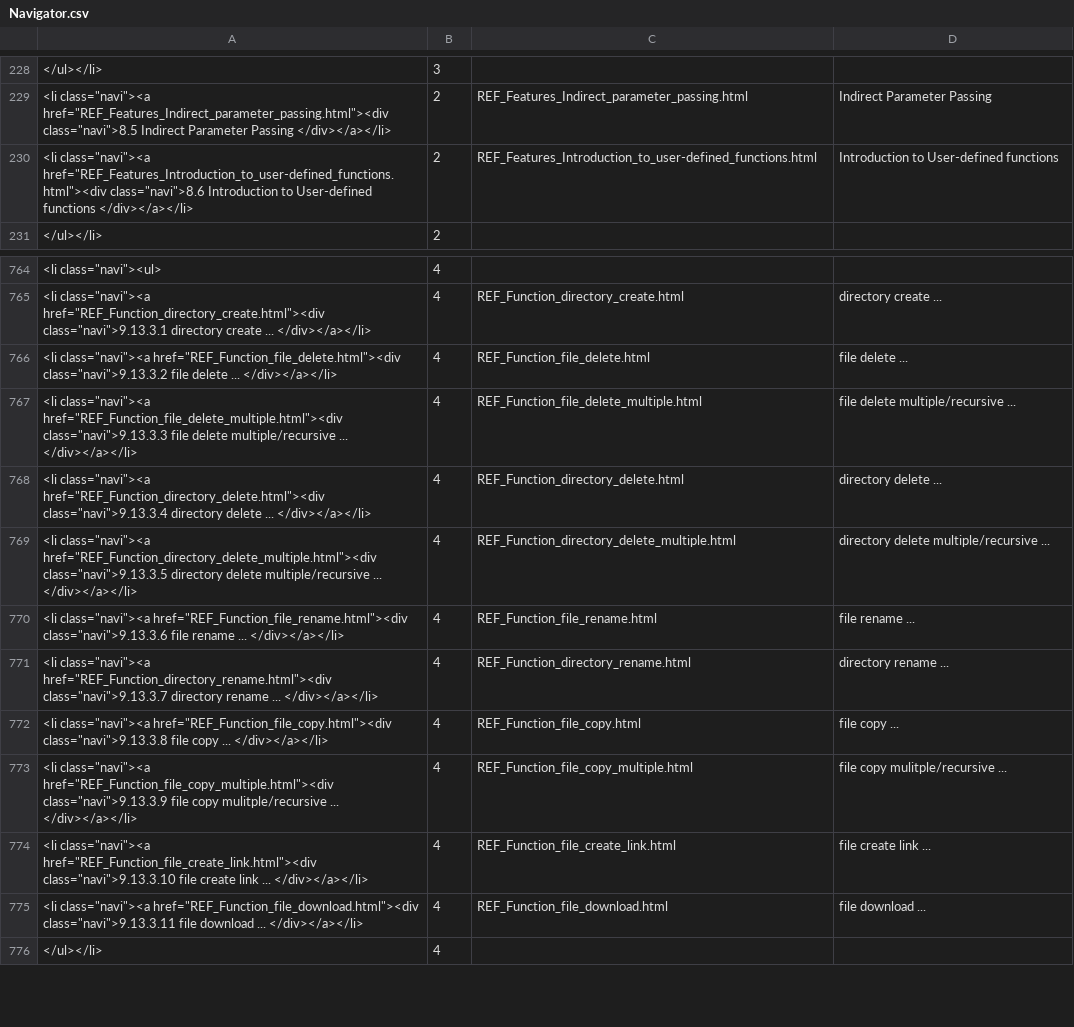
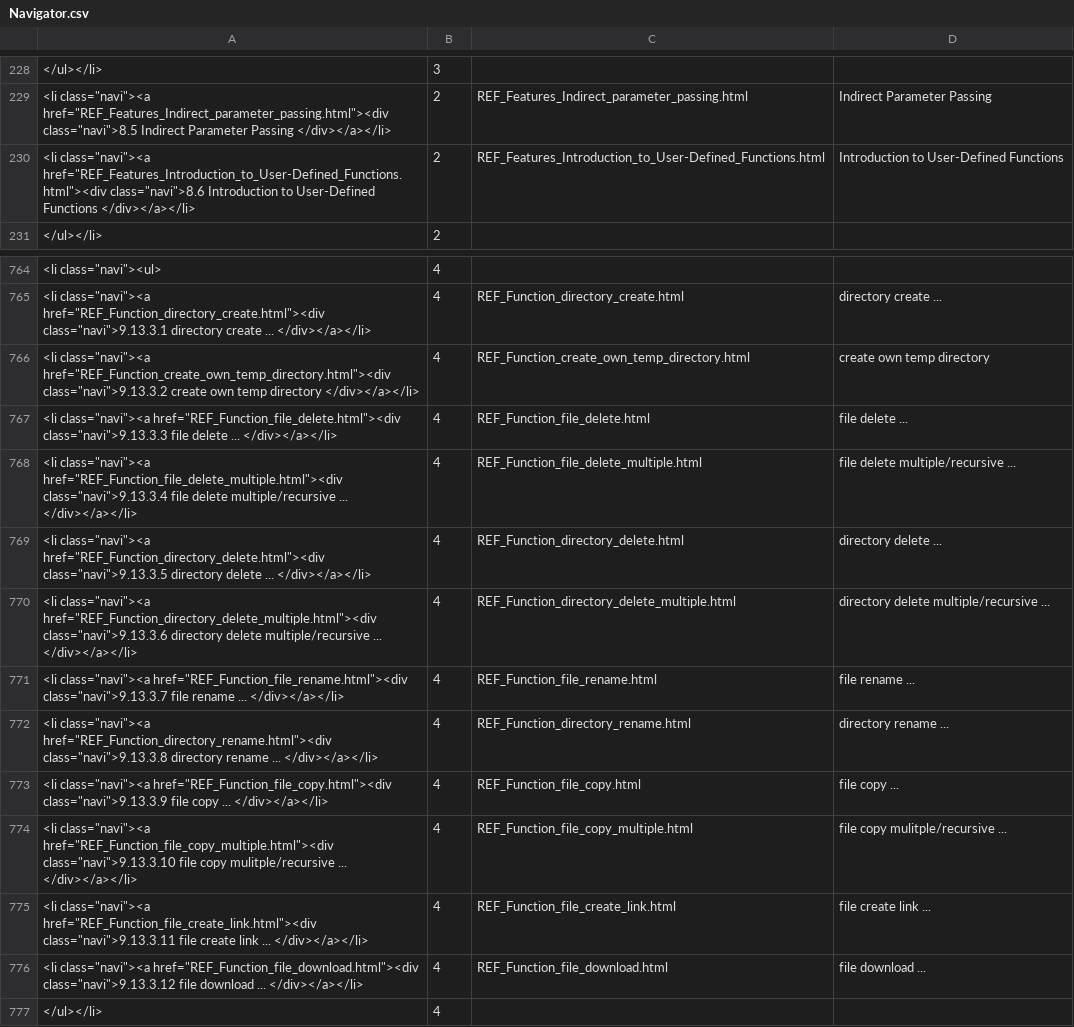
Before and after one commit to georgzurbonsen/B4P_Docu_Maker, a CSV file: Navigator.csv, drawn as a sheet; only a part is shown, gaps mark what is left out.

```diff
--- a/Navigator.csv
+++ b/Navigator.csv
@@ -229,3 +229,3 @@
 "<li class=""navi""><a href=""REF_Features_Indirect_parameter_passing.html""><div class=""navi"">8.5 Indirect Parameter Passing </div></a></li>";2;REF_Features_Indirect_parameter_passing.html;Indirect Parameter Passing
-"<li class=""navi""><a href=""REF_Features_Introduction_to_user-defined_functions.html""><div class=""navi"">8.6 Introduction to User-defined functions </div></a></li>";2;REF_Features_Introduction_to_user-defined_functions.html;Introduction to User-defined functions
+"<li class=""navi""><a href=""REF_Features_Introduction_to_User-Defined_Functions.html""><div class=""navi"">8.6 Introduction to User-Defined Functions </div></a></li>";2;REF_Features_Introduction_to_User-Defined_Functions.html;Introduction to User-Defined Functions
 </ul></li>;2
@@ -765,12 +765,13 @@
 "<li class=""navi""><a href=""REF_Function_directory_create.html""><div class=""navi"">9.13.3.1 directory create ... </div></a></li>";4;REF_Function_directory_create.html;directory create ...
-"<li class=""navi""><a href=""REF_Function_file_delete.html""><div class=""navi"">9.13.3.2 file delete ... </div></a></li>";4;REF_Function_file_delete.html;file delete ...
-"<li class=""navi""><a href=""REF_Function_file_delete_multiple.html""><div class=""navi"">9.13.3.3 file delete multiple/recursive ... </div></a></li>";4;REF_Function_file_delete_multiple.html;file delete multiple/recursive ...
-"<li class=""navi""><a href=""REF_Function_directory_delete.html""><div class=""navi"">9.13.3.4 directory delete ... </div></a></li>";4;REF_Function_directory_delete.html;directory delete ...
-"<li class=""navi""><a href=""REF_Function_directory_delete_multiple.html""><div class=""navi"">9.13.3.5 directory delete multiple/recursive ... </div></a></li>";4;REF_Function_directory_delete_multiple.html;directory delete multiple/recursive ...
-"<li class=""navi""><a href=""REF_Function_file_rename.html""><div class=""navi"">9.13.3.6 file rename ... </div></a></li>";4;REF_Function_file_rename.html;file rename ...
-"<li class=""navi""><a href=""REF_Function_directory_rename.html""><div class=""navi"">9.13.3.7 directory rename ... </div></a></li>";4;REF_Function_directory_rename.html;directory rename ...
-"<li class=""navi""><a href=""REF_Function_file_copy.html""><div class=""navi"">9.13.3.8 file copy ... </div></a></li>";4;REF_Function_file_copy.html;file copy ...
-"<li class=""navi""><a href=""REF_Function_file_copy_multiple.html""><div class=""navi"">9.13.3.9 file copy mulitple/recursive ... </div></a></li>";4;REF_Function_file_copy_multiple.html;file copy mulitple/recursive ...
-"<li class=""navi""><a href=""REF_Function_file_create_link.html""><div class=""navi"">9.13.3.10 file create link ... </div></a></li>";4;REF_Function_file_create_link.html;file create link ...
-"<li class=""navi""><a href=""REF_Function_file_download.html""><div class=""navi"">9.13.3.11 file download ... </div></a></li>";4;REF_Function_file_download.html;file download ...
+"<li class=""navi""><a href=""REF_Function_create_own_temp_directory.html""><div class=""navi"">9.13.3.2 create own temp directory </div></a></li>";4;REF_Function_create_own_temp_directory.html;create own temp directory
+"<li class=""navi""><a href=""REF_Function_file_delete.html""><div class=""navi"">9.13.3.3 file delete ... </div></a></li>";4;REF_Function_file_delete.html;file delete ...
+"<li class=""navi""><a href=""REF_Function_file_delete_multiple.html""><div class=""navi"">9.13.3.4 file delete multiple/recursive ... </div></a></li>";4;REF_Function_file_delete_multiple.html;file delete multiple/recursive ...
+"<li class=""navi""><a href=""REF_Function_directory_delete.html""><div class=""navi"">9.13.3.5 directory delete ... </div></a></li>";4;REF_Function_directory_delete.html;directory delete ...
+"<li class=""navi""><a href=""REF_Function_directory_delete_multiple.html""><div class=""navi"">9.13.3.6 directory delete multiple/recursive ... </div></a></li>";4;REF_Function_directory_delete_multiple.html;directory delete multiple/recursive ...
+"<li class=""navi""><a href=""REF_Function_file_rename.html""><div class=""navi"">9.13.3.7 file rename ... </div></a></li>";4;REF_Function_file_rename.html;file rename ...
+"<li class=""navi""><a href=""REF_Function_directory_rename.html""><div class=""navi"">9.13.3.8 directory rename ... </div></a></li>";4;REF_Function_directory_rename.html;directory rename ...
+"<li class=""navi""><a href=""REF_Function_file_copy.html""><div class=""navi"">9.13.3.9 file copy ... </div></a></li>";4;REF_Function_file_copy.html;file copy ...
+"<li class=""navi""><a href=""REF_Function_file_copy_multiple.html""><div class=""navi"">9.13.3.10 file copy mulitple/recursive ... </div></a></li>";4;REF_Function_file_copy_multiple.html;file copy mulitple/recursive ...
+"<li class=""navi""><a href=""REF_Function_file_create_link.html""><div class=""navi"">9.13.3.11 file create link ... </div></a></li>";4;REF_Function_file_create_link.html;file create link ...
+"<li class=""navi""><a href=""REF_Function_file_download.html""><div class=""navi"">9.13.3.12 file download ... </div></a></li>";4;REF_Function_file_download.html;file download ...
 </ul></li>;4
```
Also changed, not shown: New Keyword Index.csv, 12 other files.
